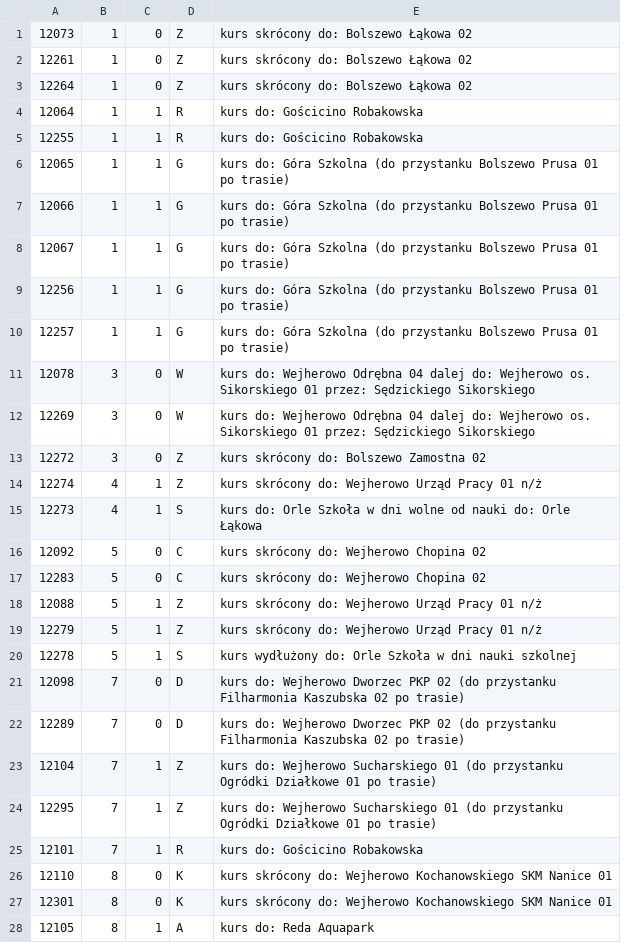
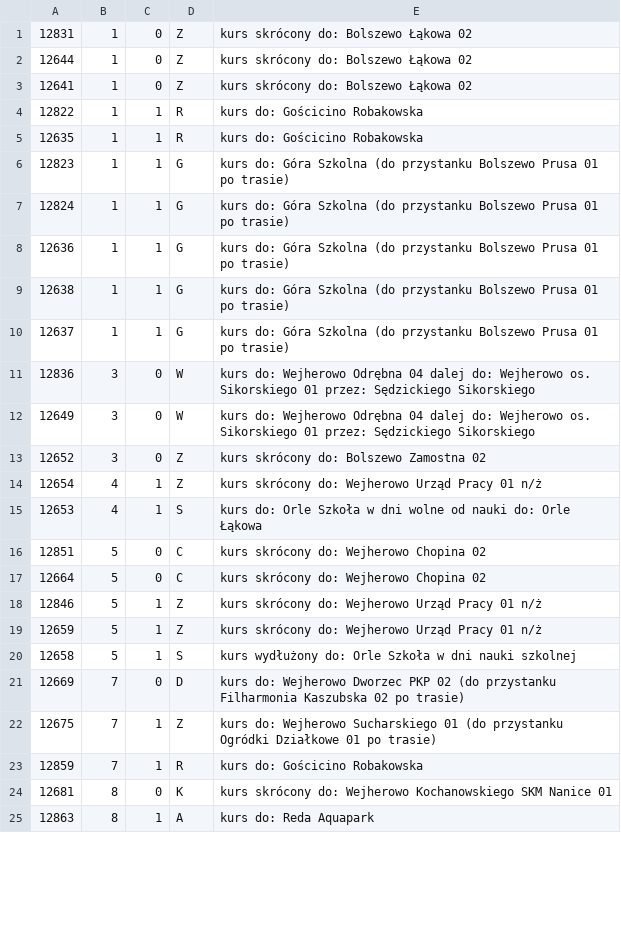
Before and after one commit to damiansikora85/BusSchedule, a CSV file: gtfs/trip_description.csv, drawn as a sheet; only a part is shown; the diff covers the shown part only.

```diff
--- a/gtfs/trip_description.csv
+++ b/gtfs/trip_description.csv
@@ -1,28 +1,25 @@
-12073,1,0,Z,kurs skrócony do: Bolszewo Łąkowa 02
-12261,1,0,Z,kurs skrócony do: Bolszewo Łąkowa 02
-12264,1,0,Z,kurs skrócony do: Bolszewo Łąkowa 02
-12064,1,1,R,kurs do: Gościcino Robakowska
-12255,1,1,R,kurs do: Gościcino Robakowska
-12065,1,1,G,kurs do: Góra Szkolna (do przystanku Bolszewo Prusa 01 po trasie)
-12066,1,1,G,kurs do: Góra Szkolna (do przystanku Bolszewo Prusa 01 po trasie)
-12067,1,1,G,kurs do: Góra Szkolna (do przystanku Bolszewo Prusa 01 po trasie)
-12256,1,1,G,kurs do: Góra Szkolna (do przystanku Bolszewo Prusa 01 po trasie)
-12257,1,1,G,kurs do: Góra Szkolna (do przystanku Bolszewo Prusa 01 po trasie)
-12078,3,0,W,kurs do: Wejherowo Odrębna 04 dalej do: Wejherowo os. Sikorskiego 01 przez: Sędzickiego Sikorskiego
-12269,3,0,W,kurs do: Wejherowo Odrębna 04 dalej do: Wejherowo os. Sikorskiego 01 przez: Sędzickiego Sikorskiego
-12272,3,0,Z,kurs skrócony do: Bolszewo Zamostna 02
-12274,4,1,Z,kurs skrócony do: Wejherowo Urząd Pracy 01 n/ż
-12273,4,1,S,kurs do: Orle Szkoła w dni wolne od nauki do: Orle Łąkowa
-12092,5,0,C,kurs skrócony do: Wejherowo Chopina 02
-12283,5,0,C,kurs skrócony do: Wejherowo Chopina 02
-12088,5,1,Z,kurs skrócony do: Wejherowo Urząd Pracy 01 n/ż
-12279,5,1,Z,kurs skrócony do: Wejherowo Urząd Pracy 01 n/ż
-12278,5,1,S,kurs wydłużony do: Orle Szkoła w dni nauki szkolnej
-12098,7,0,D,kurs do: Wejherowo Dworzec PKP 02 (do przystanku Filharmonia Kaszubska 02 po trasie)
-12289,7,0,D,kurs do: Wejherowo Dworzec PKP 02 (do przystanku Filharmonia Kaszubska 02 po trasie)
-12104,7,1,Z,kurs do: Wejherowo Sucharskiego 01 (do przystanku Ogródki Działkowe 01 po trasie)
-12295,7,1,Z,kurs do: Wejherowo Sucharskiego 01 (do przystanku Ogródki Działkowe 01 po trasie)
-12101,7,1,R,kurs do: Gościcino Robakowska
-12110,8,0,K,kurs skrócony do: Wejherowo Kochanowskiego SKM Nanice 01
-12301,8,0,K,kurs skrócony do: Wejherowo Kochanowskiego SKM Nanice 01
-12105,8,1,A,kurs do: Reda Aquapark
+12831,1,0,Z,kurs skrócony do: Bolszewo Łąkowa 02
+12644,1,0,Z,kurs skrócony do: Bolszewo Łąkowa 02
+12641,1,0,Z,kurs skrócony do: Bolszewo Łąkowa 02
+12822,1,1,R,kurs do: Gościcino Robakowska
+12635,1,1,R,kurs do: Gościcino Robakowska
+12823,1,1,G,kurs do: Góra Szkolna (do przystanku Bolszewo Prusa 01 po trasie)
+12824,1,1,G,kurs do: Góra Szkolna (do przystanku Bolszewo Prusa 01 po trasie)
+12636,1,1,G,kurs do: Góra Szkolna (do przystanku Bolszewo Prusa 01 po trasie)
+12638,1,1,G,kurs do: Góra Szkolna (do przystanku Bolszewo Prusa 01 po trasie)
+12637,1,1,G,kurs do: Góra Szkolna (do przystanku Bolszewo Prusa 01 po trasie)
+12836,3,0,W,kurs do: Wejherowo Odrębna 04 dalej do: Wejherowo os. Sikorskiego 01 przez: Sędzickiego Sikorskiego
+12649,3,0,W,kurs do: Wejherowo Odrębna 04 dalej do: Wejherowo os. Sikorskiego 01 przez: Sędzickiego Sikorskiego
+12652,3,0,Z,kurs skrócony do: Bolszewo Zamostna 02
+12654,4,1,Z,kurs skrócony do: Wejherowo Urząd Pracy 01 n/ż
+12653,4,1,S,kurs do: Orle Szkoła w dni wolne od nauki do: Orle Łąkowa
+12851,5,0,C,kurs skrócony do: Wejherowo Chopina 02
+12664,5,0,C,kurs skrócony do: Wejherowo Chopina 02
+12846,5,1,Z,kurs skrócony do: Wejherowo Urząd Pracy 01 n/ż
+12659,5,1,Z,kurs skrócony do: Wejherowo Urząd Pracy 01 n/ż
+12658,5,1,S,kurs wydłużony do: Orle Szkoła w dni nauki szkolnej
+12669,7,0,D,kurs do: Wejherowo Dworzec PKP 02 (do przystanku Filharmonia Kaszubska 02 po trasie)
+12675,7,1,Z,kurs do: Wejherowo Sucharskiego 01 (do przystanku Ogródki Działkowe 01 po trasie)
+12859,7,1,R,kurs do: Gościcino Robakowska
+12681,8,0,K,kurs skrócony do: Wejherowo Kochanowskiego SKM Nanice 01
+12863,8,1,A,kurs do: Reda Aquapark
```
Also changed, not shown: 6 added rows, 1 removed row and 25 edited cells elsewhere in this file, 15 other files.
